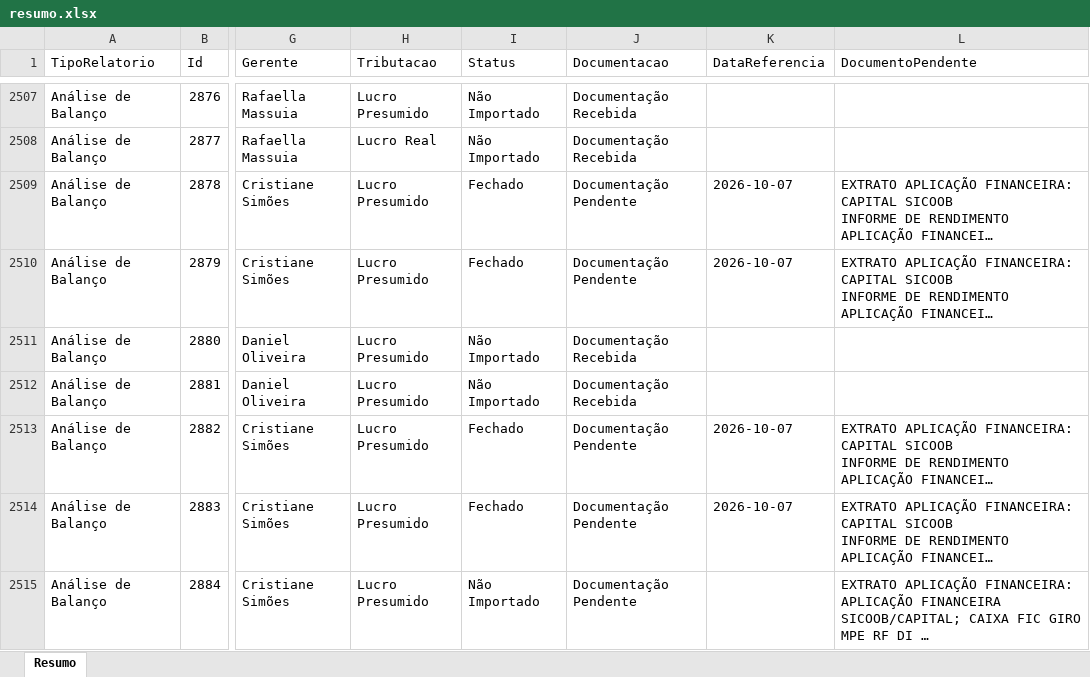
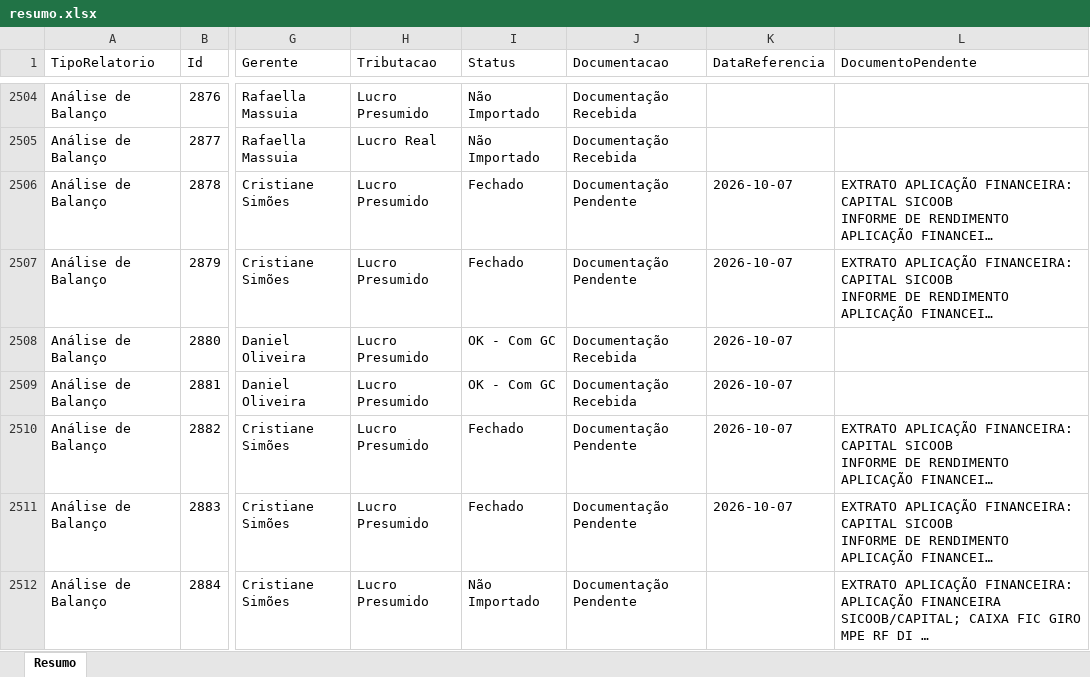
Before and after one commit to Controladoria-MG/Controle-de-Fechamentos, an Excel workbook: data/relatorio_fechamentos/resumo.xlsx, sheet Resumo, drawn as a sheet; only a part is shown, gaps mark what is left out; long unchanged cells end in …; values as stored, in another font and other column widths than the file's, no borders; addresses are those after the commit; the diff covers the shown part only; the diff names each change by its address in the sheet, - before the commit and + after, or states it on an @@ line.

```diff
--- a/data/relatorio_fechamentos/resumo.xlsx (sheet Resumo)
+++ b/data/relatorio_fechamentos/resumo.xlsx (sheet Resumo)
-I2508:I2509 (Status): Não Importado
+I2508:I2509 (Status): OK - Com GC
-K2508:K2509 (DataReferencia): (empty)
+K2508:K2509 (DataReferencia): 2026-10-07
```
Also changed, not shown: 3 removed rows and 163 edited cells elsewhere in this sheet, 3 other files.
